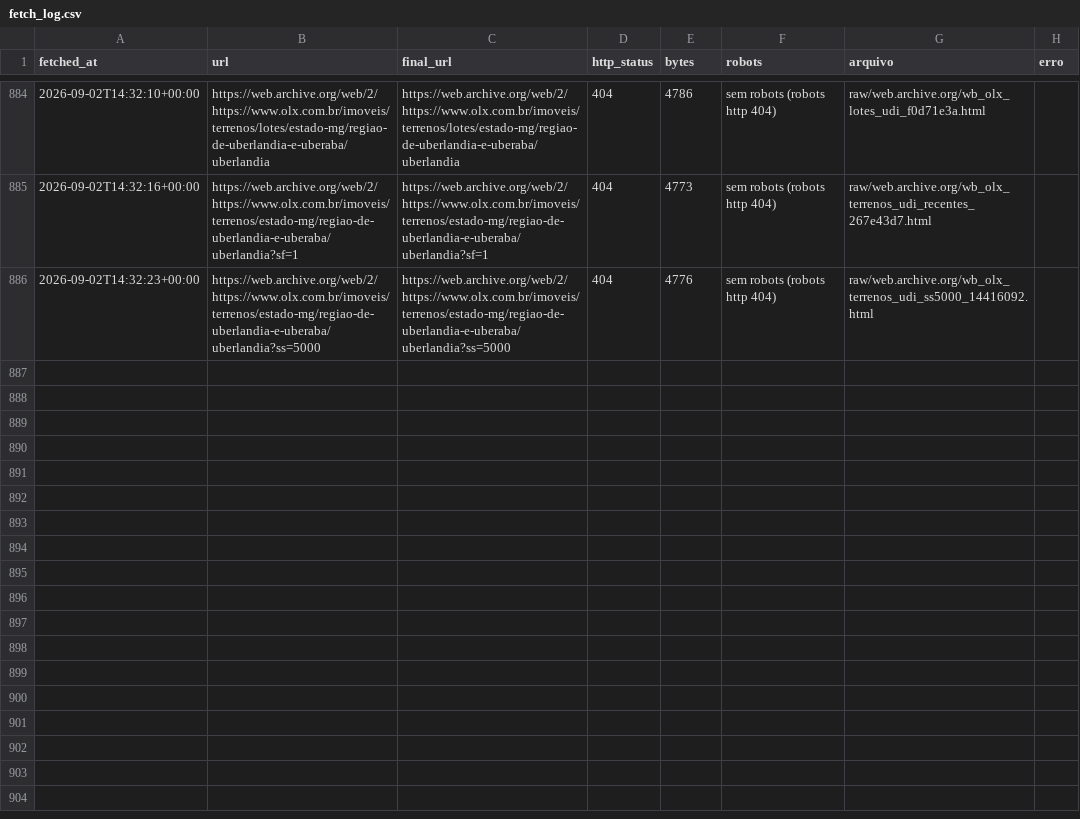
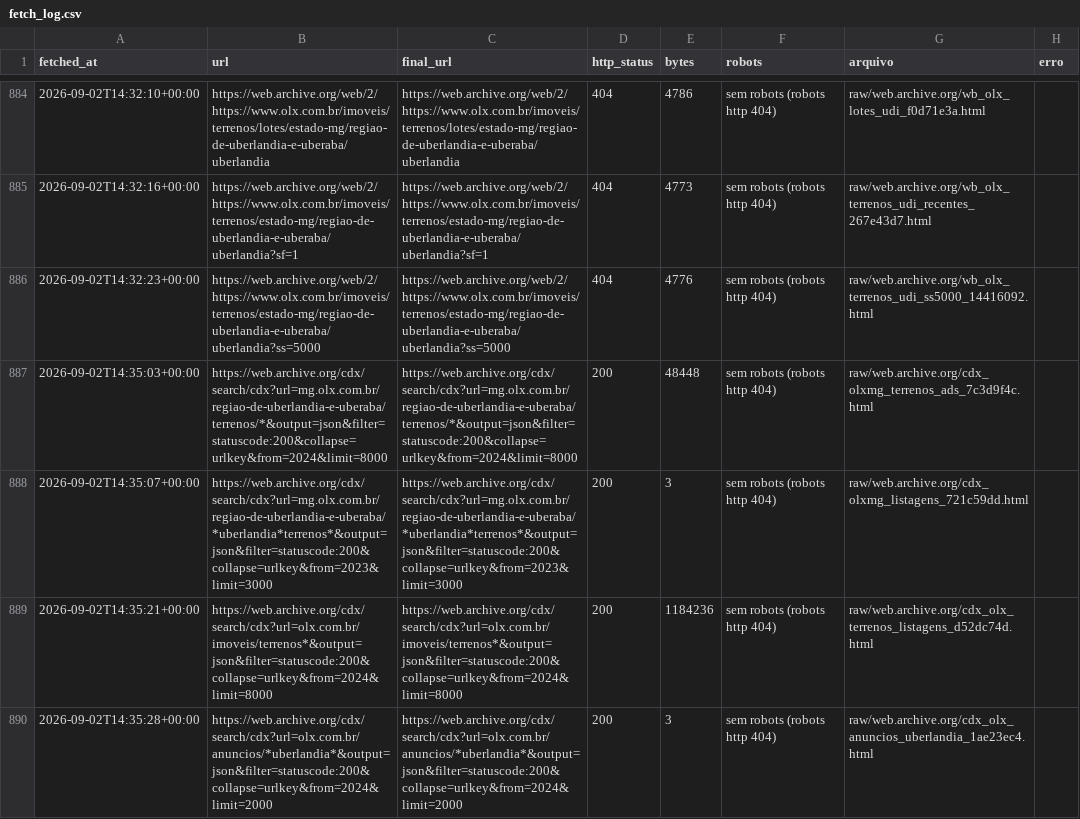
Before and after one commit to sidney-pimentel/agente-ana-vitta, a CSV file: saida/fetch_log.csv, drawn as a sheet; only a part is shown, gaps mark what is left out; the diff names each change by its address in the sheet, - before the commit and + after, or states it on an @@ line.

Commit message:
coleta: HTML bruto do fetcher

```diff
--- a/saida/fetch_log.csv
+++ b/saida/fetch_log.csv
+row 887: 2026-09-02T14:35:03+00:00 | https://web.archive.org/cdx/search/cdx?url=mg.olx.com.br/regiao-de-uberlandia-e-uberaba/terrenos/*&output=json&filter=statuscode:200&collapse=urlkey&from=2024&limit=8000 | https://web.archive.org/cdx/search/cdx?url=mg.olx.com.br/regiao-de-uberlandia-e-uberaba/terrenos/*&output=json&filter=statuscode:200&collapse=urlkey&from=2024&limit=8000 | 200 | 48448 | sem robots (robots http 404) | raw/web.archive.org/cdx_olxmg_terrenos_ads_7c3d9f4c.html
+row 888: 2026-09-02T14:35:07+00:00 | https://web.archive.org/cdx/search/cdx?url=mg.olx.com.br/regiao-de-uberlandia-e-uberaba/*uberlandia*terrenos*&output=json&filter=statuscode:200&collapse=urlkey&from=2023&limit=3000 | https://web.archive.org/cdx/search/cdx?url=mg.olx.com.br/regiao-de-uberlandia-e-uberaba/*uberlandia*terrenos*&output=json&filter=statuscode:200&collapse=urlkey&from=2023&limit=3000 | 200 | 3 | sem robots (robots http 404) | raw/web.archive.org/cdx_olxmg_listagens_721c59dd.html
+row 889: 2026-09-02T14:35:21+00:00 | https://web.archive.org/cdx/search/cdx?url=olx.com.br/imoveis/terrenos*&output=json&filter=statuscode:200&collapse=urlkey&from=2024&limit=8000 | https://web.archive.org/cdx/search/cdx?url=olx.com.br/imoveis/terrenos*&output=json&filter=statuscode:200&collapse=urlkey&from=2024&limit=8000 | 200 | 1184236 | sem robots (robots http 404) | raw/web.archive.org/cdx_olx_terrenos_listagens_d52dc74d.html
+row 890: 2026-09-02T14:35:28+00:00 | https://web.archive.org/cdx/search/cdx?url=olx.com.br/anuncios/*uberlandia*&output=json&filter=statuscode:200&collapse=urlkey&from=2024&limit=2000 | https://web.archive.org/cdx/search/cdx?url=olx.com.br/anuncios/*uberlandia*&output=json&filter=statuscode:200&collapse=urlkey&from=2024&limit=2000 | 200 | 3 | sem robots (robots http 404) | raw/web.archive.org/cdx_olx_anuncios_uberlandia_1ae23ec4.html
```
Also changed, not shown: 8 other files.
